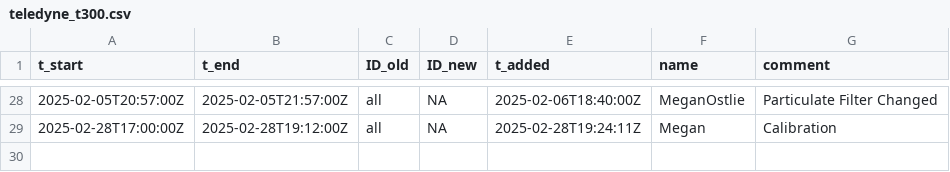
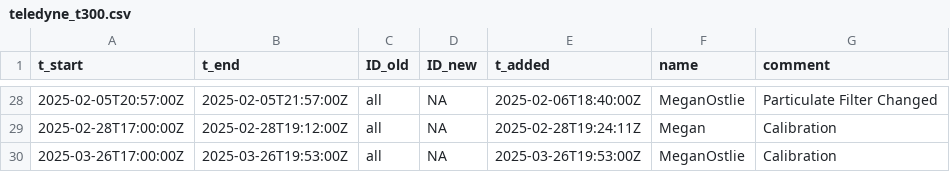
Before and after one commit to uataq/data-pipeline, a CSV file: bad/wbb/teledyne_t300.csv, drawn as a sheet; only a part is shown, gaps mark what is left out; the diff names each change by its address in the sheet, - before the commit and + after, or states it on an @@ line.

Commit message:
Update teledyne_t300.csv

```diff
--- a/bad/wbb/teledyne_t300.csv
+++ b/bad/wbb/teledyne_t300.csv
+row 30: 2025-03-26T17:00:00Z | 2025-03-26T19:53:00Z | all | NA | 2025-03-26T19:53:00Z | MeganOstlie | Calibration
```
